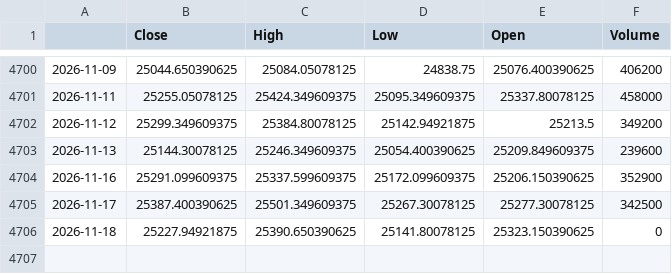
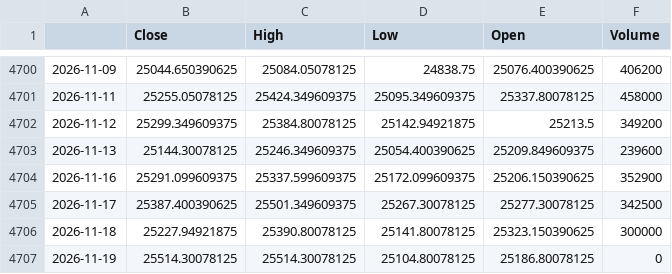
Before and after one commit to Abhi-Tech-Sys/market-intelligence-project, a CSV file: backend/data/raw/nifty50_yahoo_raw.csv, drawn as a sheet; only a part is shown, gaps mark what is left out; the diff names each change by its address in the sheet, - before the commit and + after, or states it on an @@ line.

```diff
--- a/backend/data/raw/nifty50_yahoo_raw.csv
+++ b/backend/data/raw/nifty50_yahoo_raw.csv
-C4706 (High): 25390.650390625
+C4706 (High): 25390.80078125
-F4706 (Volume): 0
+F4706 (Volume): 300000
+row 4707: 2026-11-19 | 25514.30078125 | 25514.30078125 | 25104.80078125 | 25186.80078125 | 0
```
Also changed, not shown: backend/data/processed/nifty50_clean.csv, 1 other file.
